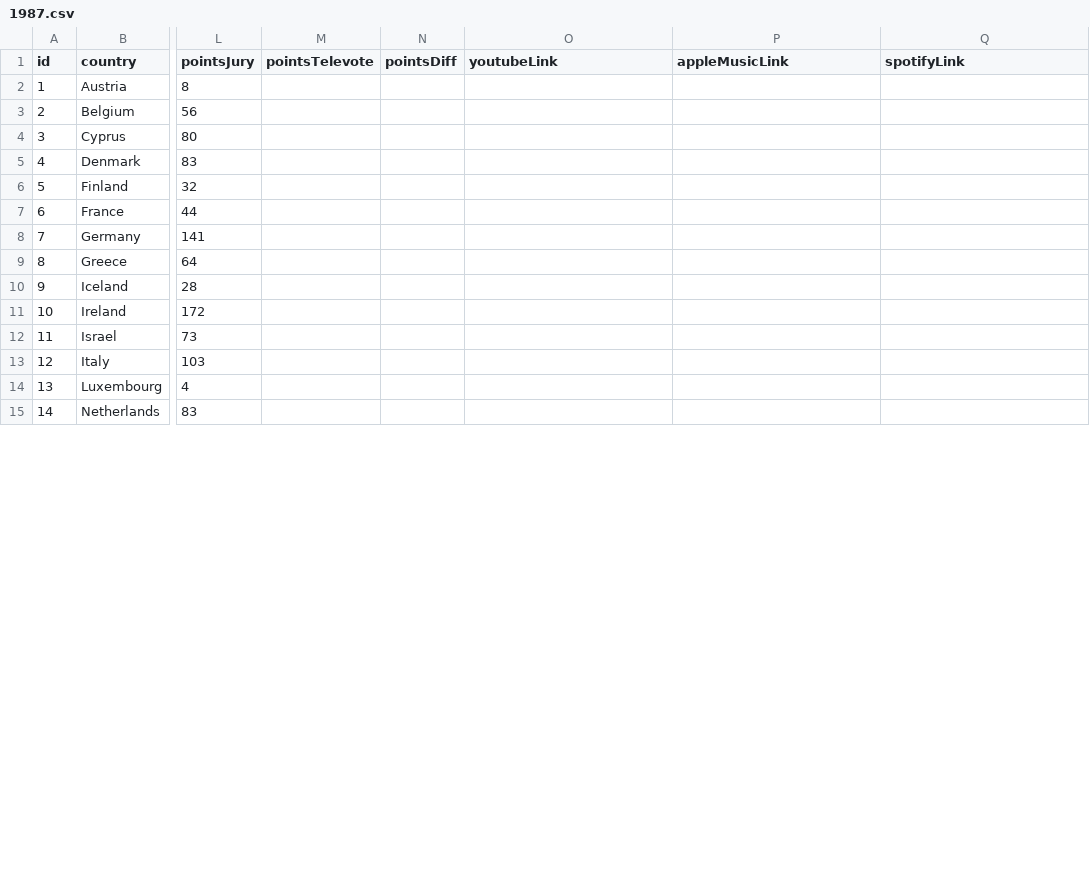
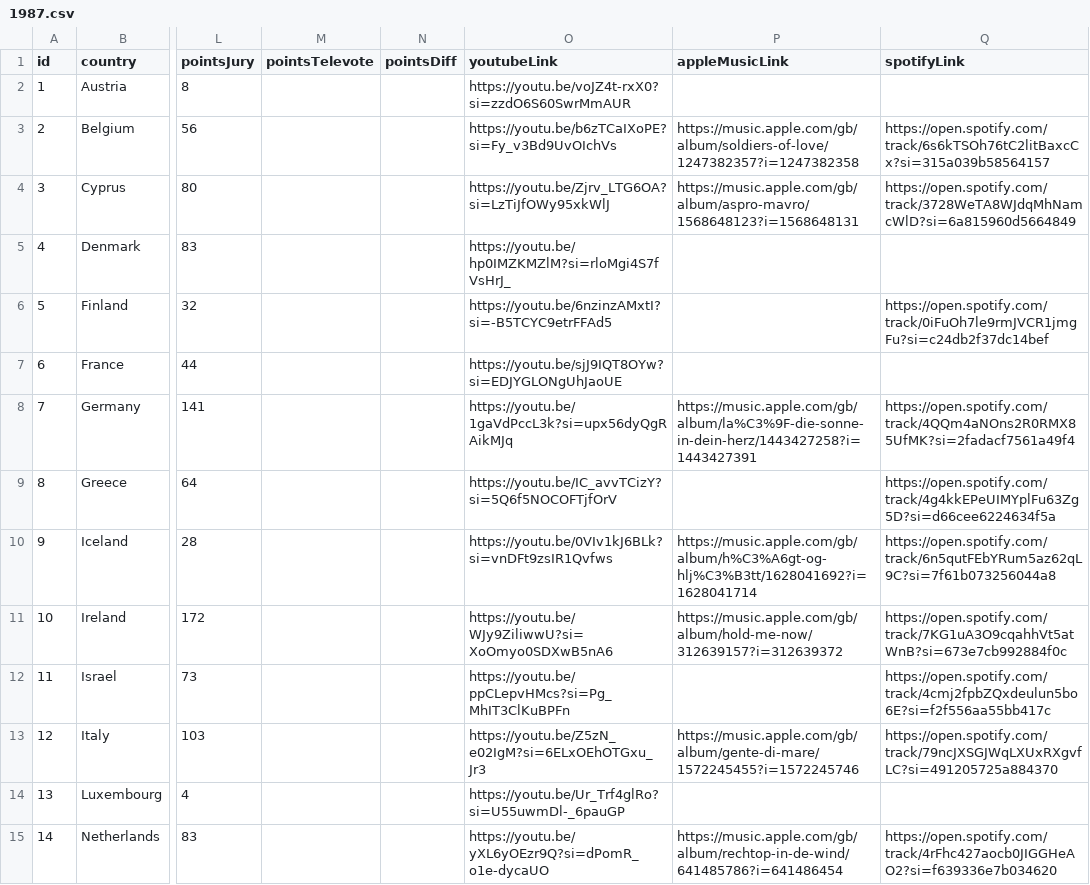
Before and after one commit to dannisteele/Eurovision-allocator, a CSV file: Set_Lists/CSV/1987.csv, drawn as a sheet; only a part is shown, gaps mark what is left out; the diff covers the shown part only; the diff names each change by its address in the sheet, - before the commit and + after, or states it on an @@ line.

Commit message:
Added links for 1980-1989

```diff
--- a/Set_Lists/CSV/1987.csv
+++ b/Set_Lists/CSV/1987.csv
-O2 (youtubeLink): (empty)
+O2 (youtubeLink): https://youtu.be/voJZ4t-rxX0?si=zzdO6S60SwrMmAUR
-O3 (youtubeLink): (empty)
+O3 (youtubeLink): https://youtu.be/b6zTCaIXoPE?si=Fy_v3Bd9UvOIchVs
-P3 (appleMusicLink): (empty)
+P3 (appleMusicLink): https://music.apple.com/gb/album/soldiers-of-love/1247382357?i=1247382358
-Q3 (spotifyLink): (empty)
+Q3 (spotifyLink): https://open.spotify.com/track/6s6kTSOh76tC2litBaxcCx?si=315a039b58564157
-O4 (youtubeLink): (empty)
+O4 (youtubeLink): https://youtu.be/Zjrv_LTG6OA?si=LzTiJfOWy95xkWlJ
-P4 (appleMusicLink): (empty)
+P4 (appleMusicLink): https://music.apple.com/gb/album/aspro-mavro/1568648123?i=1568648131
-Q4 (spotifyLink): (empty)
+Q4 (spotifyLink): https://open.spotify.com/track/3728WeTA8WJdqMhNamcWlD?si=6a815960d5664849
-O5 (youtubeLink): (empty)
+O5 (youtubeLink): https://youtu.be/hp0IMZKMZlM?si=rloMgi4S7fVsHrJ_
-O6 (youtubeLink): (empty)
+O6 (youtubeLink): https://youtu.be/6nzinzAMxtI?si=-B5TCYC9etrFFAd5
-Q6 (spotifyLink): (empty)
+Q6 (spotifyLink): https://open.spotify.com/track/0iFuOh7le9rmJVCR1jmgFu?si=c24db2f37dc14bef
-O7 (youtubeLink): (empty)
+O7 (youtubeLink): https://youtu.be/sjJ9IQT8OYw?si=EDJYGLONgUhJaoUE
-O8 (youtubeLink): (empty)
+O8 (youtubeLink): https://youtu.be/1gaVdPccL3k?si=upx56dyQgRAikMJq
-P8 (appleMusicLink): (empty)
+P8 (appleMusicLink): https://music.apple.com/gb/album/la%C3%9F-die-sonne-in-dein-herz/1443427258?i=1443427391
-Q8 (spotifyLink): (empty)
+Q8 (spotifyLink): https://open.spotify.com/track/4QQm4aNOns2R0RMX85UfMK?si=2fadacf7561a49f4
-O9 (youtubeLink): (empty)
+O9 (youtubeLink): https://youtu.be/IC_avvTCizY?si=5Q6f5NOCOFTjfOrV
-Q9 (spotifyLink): (empty)
+Q9 (spotifyLink): https://open.spotify.com/track/4g4kkEPeUIMYplFu63Zg5D?si=d66cee6224634f5a
-O10 (youtubeLink): (empty)
+O10 (youtubeLink): https://youtu.be/0VIv1kJ6BLk?si=vnDFt9zsIR1Qvfws
-P10 (appleMusicLink): (empty)
+P10 (appleMusicLink): https://music.apple.com/gb/album/h%C3%A6gt-og-hlj%C3%B3tt/1628041692?i=1628041714
-Q10 (spotifyLink): (empty)
+Q10 (spotifyLink): https://open.spotify.com/track/6n5qutFEbYRum5az62qL9C?si=7f61b073256044a8
-O11 (youtubeLink): (empty)
+O11 (youtubeLink): https://youtu.be/WJy9ZiliwwU?si=XoOmyo0SDXwB5nA6
-P11 (appleMusicLink): (empty)
+P11 (appleMusicLink): https://music.apple.com/gb/album/hold-me-now/312639157?i=312639372
-Q11 (spotifyLink): (empty)
+Q11 (spotifyLink): https://open.spotify.com/track/7KG1uA3O9cqahhVt5atWnB?si=673e7cb992884f0c
-O12 (youtubeLink): (empty)
+O12 (youtubeLink): https://youtu.be/ppCLepvHMcs?si=Pg_MhIT3ClKuBPFn
-Q12 (spotifyLink): (empty)
+Q12 (spotifyLink): https://open.spotify.com/track/4cmj2fpbZQxdeulun5bo6E?si=f2f556aa55bb417c
-O13 (youtubeLink): (empty)
+O13 (youtubeLink): https://youtu.be/Z5zN_e02IgM?si=6ELxOEhOTGxu_Jr3
-P13 (appleMusicLink): (empty)
+P13 (appleMusicLink): https://music.apple.com/gb/album/gente-di-mare/1572245455?i=1572245746
-Q13 (spotifyLink): (empty)
+Q13 (spotifyLink): https://open.spotify.com/track/79ncJXSGJWqLXUxRXgvfLC?si=491205725a884370
-O14 (youtubeLink): (empty)
+O14 (youtubeLink): https://youtu.be/Ur_Trf4glRo?si=U55uwmDl-_6pauGP
-O15 (youtubeLink): (empty)
+O15 (youtubeLink): https://youtu.be/yXL6yOEzr9Q?si=dPomR_o1e-dycaUO
-P15 (appleMusicLink): (empty)
+P15 (appleMusicLink): https://music.apple.com/gb/album/rechtop-in-de-wind/641485786?i=641486454
-Q15 (spotifyLink): (empty)
+Q15 (spotifyLink): https://open.spotify.com/track/4rFhc427aocb0JIGGHeAO2?si=f639336e7b034620
```
Also changed, not shown: 22 edited cells elsewhere in this file, Set_Lists/CSV/1982.csv, Set_Lists/CSV/1983.csv, 31 other files.
